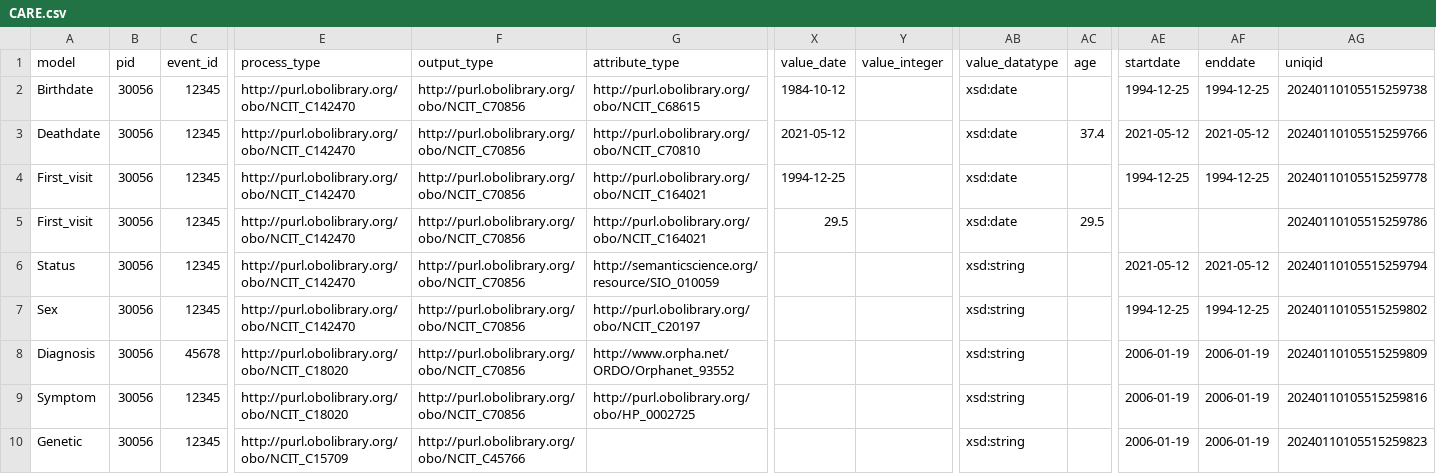
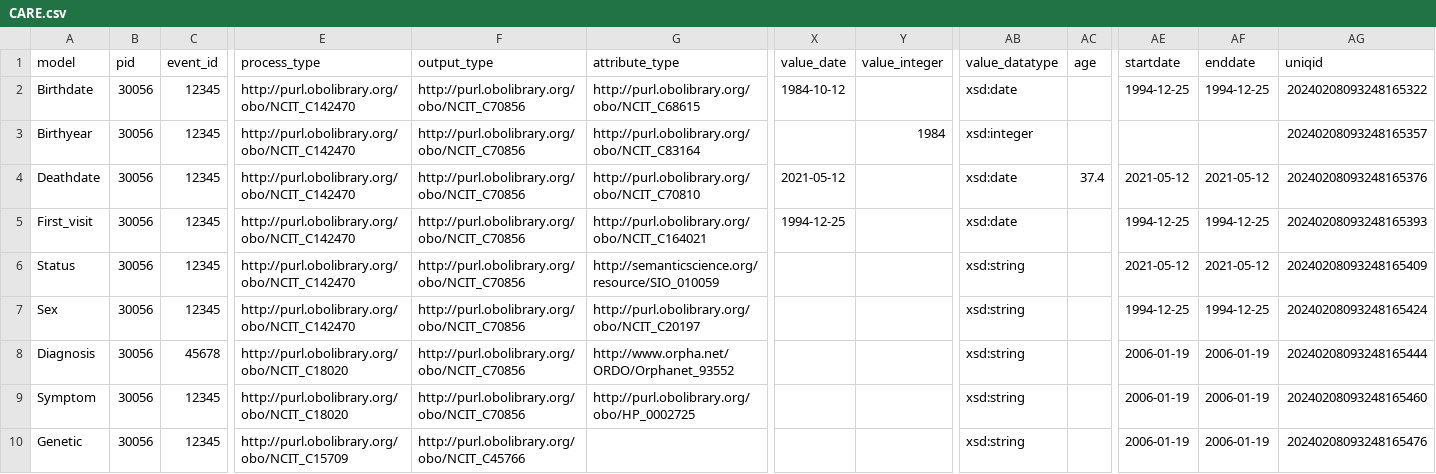
Before and after one commit to CARE-SM/CARE-SM-Toolkit, a CSV file: toolkit/API/data/CARE.csv, drawn as a sheet; only a part is shown, gaps mark what is left out; removed rows and columns are numbered as before the commit, all else as after; rows hold the shown columns only; the diff covers the shown part only; the diff names each change by its address in the sheet, - before the commit and + after, or states it on an @@ line.

Commit message:
CARE-SM general updates after paper

```diff
--- a/toolkit/API/data/CARE.csv
+++ b/toolkit/API/data/CARE.csv
-AG2 (uniqid): 20240110105515259738
+AG2 (uniqid): 20240208093248165322
+row 3: Birthyear | 30056 | 12345 | http://purl.obolibrary.org/obo/NCIT_C142470 | http://purl.obolibrary.org/obo/NCIT_C70856 | http://purl.obolibrary.org/obo/NCIT_C83164 |  | 1984 | xsd:integer |  |  |  | 20240208093248165357
-AG4 (uniqid): 20240110105515259766
+AG4 (uniqid): 20240208093248165376
-AG5 (uniqid): 20240110105515259778
+AG5 (uniqid): 20240208093248165393
-row 5: First_visit | 30056 | 12345 | http://purl.obolibrary.org/obo/NCIT_C142470 | http://purl.obolibrary.org/obo/NCIT_C70856 | http://purl.obolibrary.org/obo/NCIT_C164021 | 29.5 |  | xsd:date | 29.5 |  |  | 20240110105515259786
-AG6 (uniqid): 20240110105515259794
+AG6 (uniqid): 20240208093248165409
-AG7 (uniqid): 20240110105515259802
+AG7 (uniqid): 20240208093248165424
-AG8 (uniqid): 20240110105515259809
+AG8 (uniqid): 20240208093248165444
-AG9 (uniqid): 20240110105515259816
+AG9 (uniqid): 20240208093248165460
-AG10 (uniqid): 20240110105515259823
+AG10 (uniqid): 20240208093248165476
```
Also changed, not shown: 14 edited cells elsewhere in this file, toolkit/exemplar_data/CARE.csv, 5 other files.
